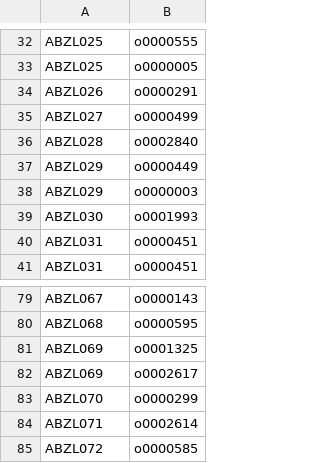
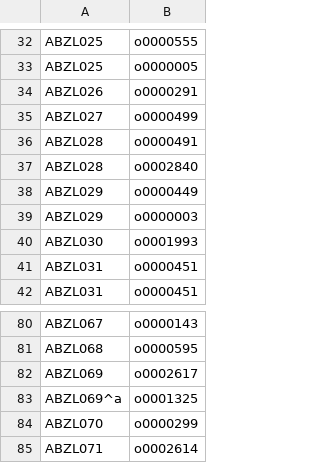
Before and after one commit to oracc/oracc2, a TSV file: msc/fonts/ABZL.tsv, drawn as a sheet; only a part is shown, gaps mark what is left out; the shorter side is filled out with more unchanged rows.

```diff
--- a/msc/fonts/ABZL.tsv
+++ b/msc/fonts/ABZL.tsv
@@ -35,2 +35,3 @@ ABZL026	o0000291
 ABZL027	o0000499
+ABZL028	o0000491
 ABZL028	o0002840
@@ -80,4 +81,4 @@ ABZL067	o0000143
 ABZL068	o0000595
-ABZL069	o0001325
 ABZL069	o0002617
+ABZL069^a	o0001325
 ABZL070	o0000299
```
Also changed, not shown: 9 other files.
